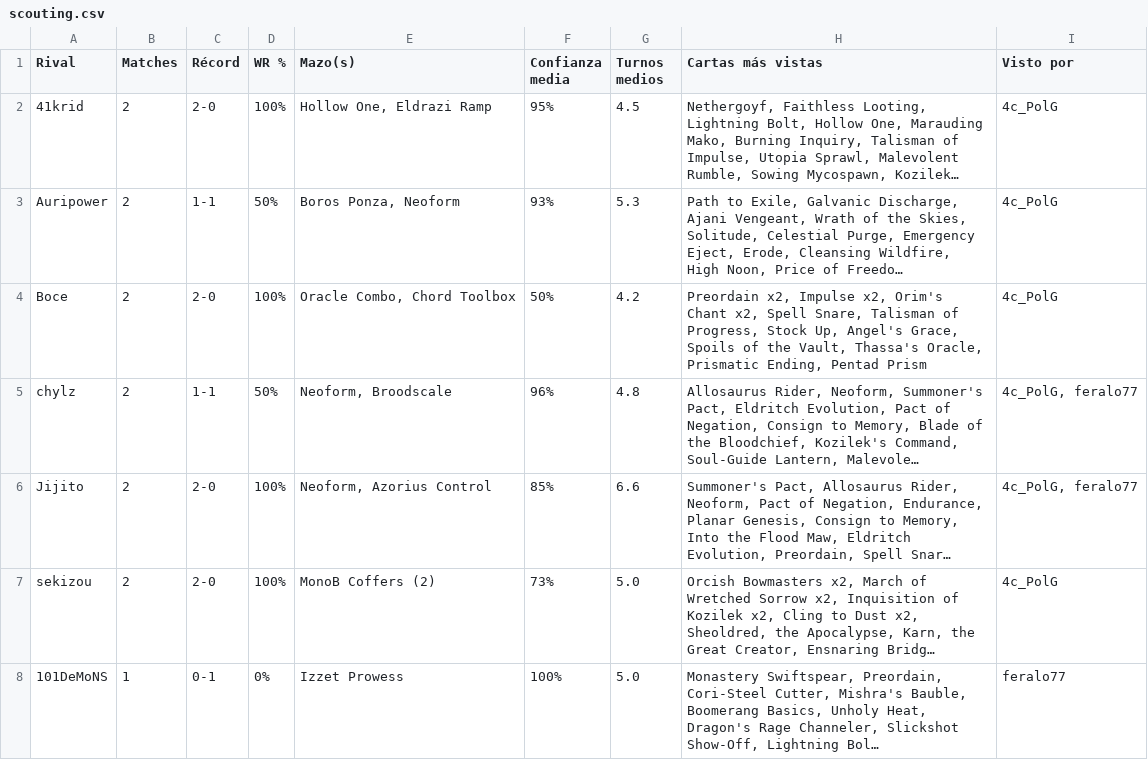
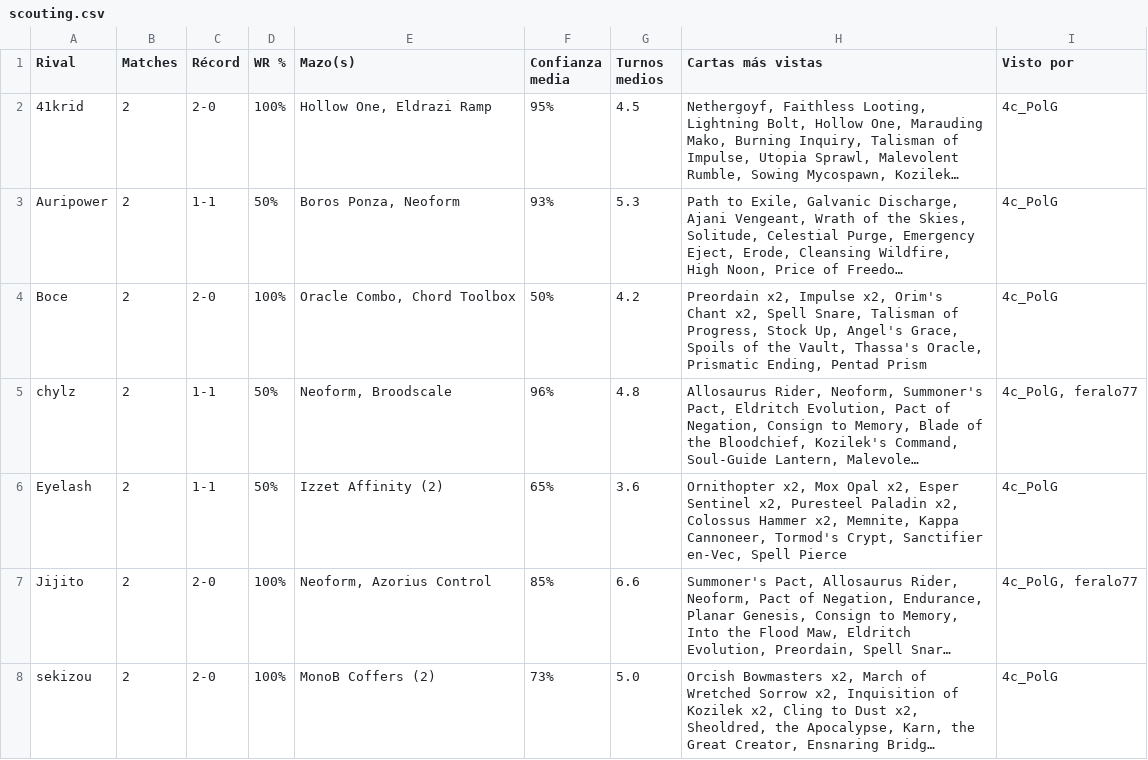
Before and after one commit to feralo77/mtg-izzet, a CSV file: scouting.csv, drawn as a sheet; only a part is shown; the shorter side is filled out with more unchanged rows; long unchanged cells end in …; the diff covers the shown part only; the diff names each change by its address in the sheet, - before the commit and + after, or states it on an @@ line.

```diff
--- a/scouting.csv
+++ b/scouting.csv
+row 6: Eyelash | 2 | 1-1 | 50% | Izzet Affinity (2) | 65% | 3.6 | Ornithopter x2, Mox Opal x2, Esper Sentinel x2, Puresteel Paladin x2, Colossus Hammer x2, Memnite, Kappa Cannoneer, Tormod's Crypt, Sanctifier en-Vec, Spell Pierce | 4c_PolG
```
Also changed, not shown: 5 added rows and 1 removed row elsewhere in this file, games.csv, registro.csv.
